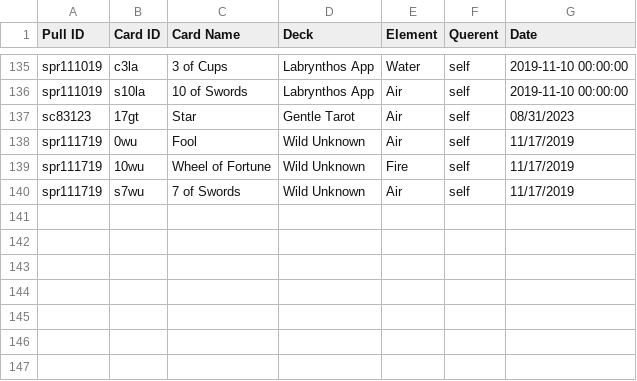
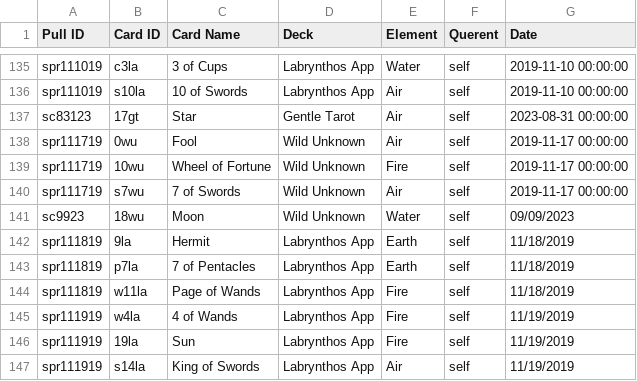
Before and after one commit to ambsthebear/Bears-Tarot-Tracker, a CSV file: Tarot pulls - my pulls.csv, drawn as a sheet; only a part is shown, gaps mark what is left out.

Commit message:
adding entries

```diff
--- a/Tarot pulls - my pulls.csv
+++ b/Tarot pulls - my pulls.csv
@@ -136,5 +136,12 @@ spr111019,c3la,3 of Cups,Labrynthos App,Water,self,2019-11-10 00:00:00
 spr111019,s10la,10 of Swords,Labrynthos App,Air,self,2019-11-10 00:00:00
-sc83123,17gt,Star,Gentle Tarot,Air,self,08/31/2023
-spr111719,0wu,Fool,Wild Unknown,Air,self,11/17/2019
-spr111719,10wu,Wheel of Fortune,Wild Unknown,Fire,self,11/17/2019
-spr111719,s7wu,7 of Swords,Wild Unknown,Air,self,11/17/2019
+sc83123,17gt,Star,Gentle Tarot,Air,self,2023-08-31 00:00:00
+spr111719,0wu,Fool,Wild Unknown,Air,self,2019-11-17 00:00:00
+spr111719,10wu,Wheel of Fortune,Wild Unknown,Fire,self,2019-11-17 00:00:00
+spr111719,s7wu,7 of Swords,Wild Unknown,Air,self,2019-11-17 00:00:00
+sc9923,18wu,Moon,Wild Unknown,Water,self,09/09/2023
+spr111819,9la,Hermit,Labrynthos App,Earth,self,11/18/2019
+spr111819,p7la,7 of Pentacles,Labrynthos App,Earth,self,11/18/2019
+spr111819,w11la,Page of Wands,Labrynthos App,Fire,self,11/18/2019
+spr111919,w4la,4 of Wands,Labrynthos App,Fire,self,11/19/2019
+spr111919,19la,Sun,Labrynthos App,Fire,self,11/19/2019
+spr111919,s14la,King of Swords,Labrynthos App,Air,self,11/19/2019
```
Also changed, not shown: 1 other file.
